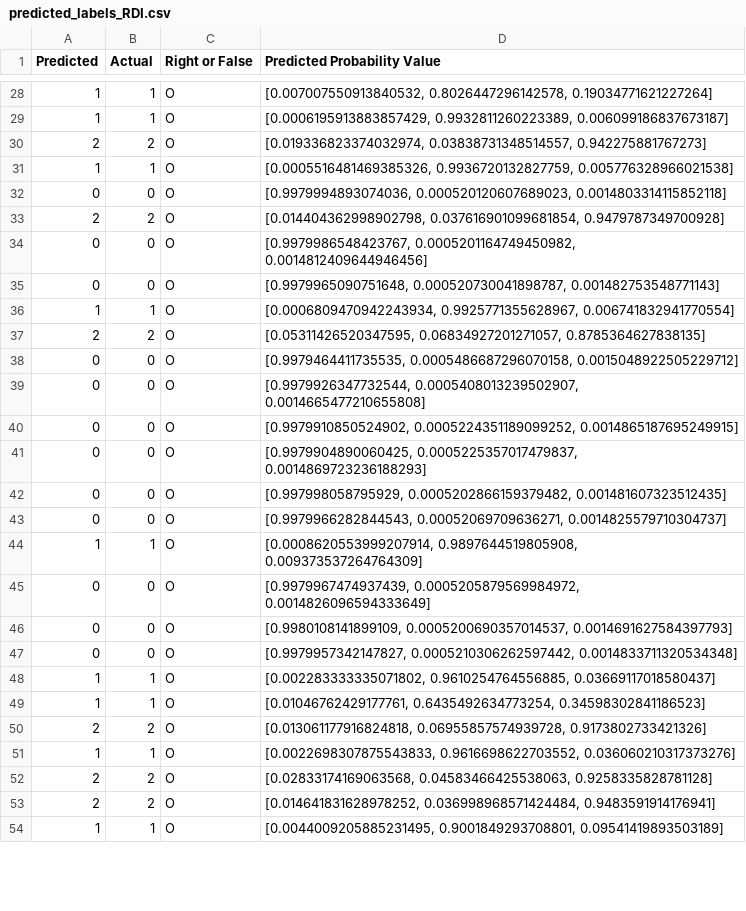
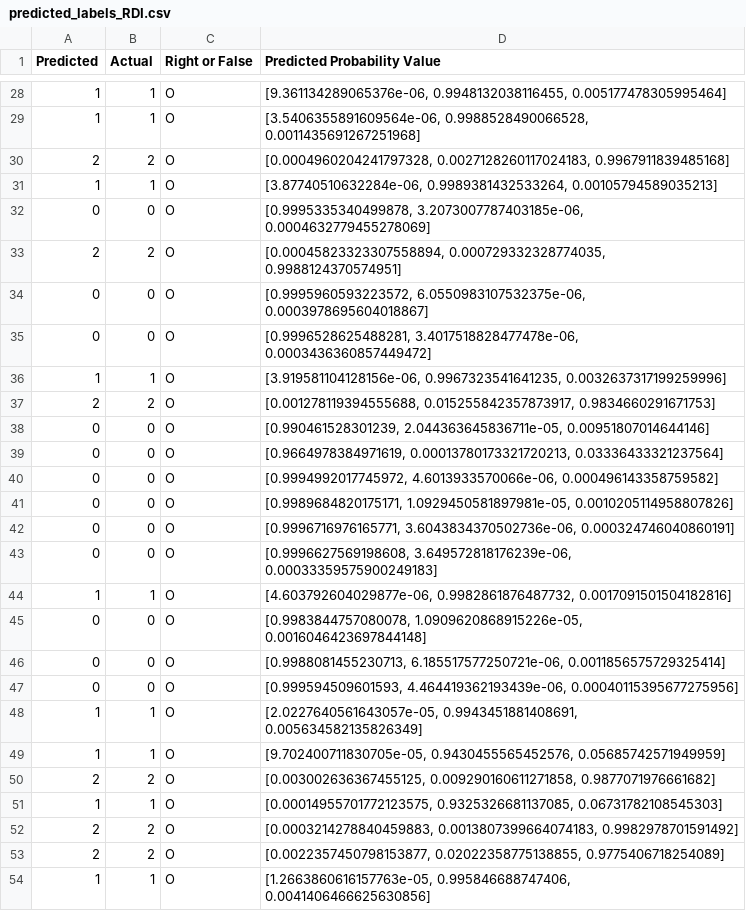
Before and after one commit to youron1115/gesture_recognition_by_mmWave_and_AI, a CSV file: test_output/predicted_labels_RDI.csv, drawn as a sheet; only a part is shown, gaps mark what is left out; the diff covers the shown part only.

```diff
--- a/test_output/predicted_labels_RDI.csv
+++ b/test_output/predicted_labels_RDI.csv
@@ -28,27 +28,27 @@ Predicted,Actual,Right or False,Predicted Probability Value
-1,1,O,"[0.007007550913840532, 0.8026447296142578, 0.19034771621227264]"
-1,1,O,"[0.0006195913883857429, 0.9932811260223389, 0.006099186837673187]"
-2,2,O,"[0.019336823374032974, 0.03838731348514557, 0.942275881767273]"
-1,1,O,"[0.0005516481469385326, 0.9936720132827759, 0.005776328966021538]"
-0,0,O,"[0.9979994893074036, 0.000520120607689023, 0.0014803314115852118]"
-2,2,O,"[0.014404362998902798, 0.037616901099681854, 0.9479787349700928]"
-0,0,O,"[0.9979986548423767, 0.0005201164749450982, 0.0014812409644946456]"
-0,0,O,"[0.9979965090751648, 0.000520730041898787, 0.001482753548771143]"
-1,1,O,"[0.0006809470942243934, 0.9925771355628967, 0.006741832941770554]"
-2,2,O,"[0.05311426520347595, 0.06834927201271057, 0.8785364627838135]"
-0,0,O,"[0.9979464411735535, 0.0005486687296070158, 0.0015048922505229712]"
-0,0,O,"[0.9979926347732544, 0.0005408013239502907, 0.0014665477210655808]"
-0,0,O,"[0.9979910850524902, 0.0005224351189099252, 0.0014865187695249915]"
-0,0,O,"[0.9979904890060425, 0.0005225357017479837, 0.0014869723236188293]"
-0,0,O,"[0.997998058795929, 0.0005202866159379482, 0.001481607323512435]"
-0,0,O,"[0.9979966282844543, 0.00052069709636271, 0.0014825579710304737]"
-1,1,O,"[0.0008620553999207914, 0.9897644519805908, 0.009373537264764309]"
-0,0,O,"[0.9979967474937439, 0.0005205879569984972, 0.0014826096594333649]"
-0,0,O,"[0.9980108141899109, 0.0005200690357014537, 0.0014691627584397793]"
-0,0,O,"[0.9979957342147827, 0.0005210306262597442, 0.0014833711320534348]"
-1,1,O,"[0.002283333335071802, 0.9610254764556885, 0.03669117018580437]"
-1,1,O,"[0.01046762429177761, 0.6435492634773254, 0.34598302841186523]"
-2,2,O,"[0.013061177916824818, 0.06955857574939728, 0.9173802733421326]"
-1,1,O,"[0.0022698307875543833, 0.9616698622703552, 0.036060210317373276]"
-2,2,O,"[0.02833174169063568, 0.04583466425538063, 0.9258335828781128]"
-2,2,O,"[0.014641831628978252, 0.036998968571424484, 0.9483591914176941]"
-1,1,O,"[0.0044009205885231495, 0.9001849293708801, 0.09541419893503189]"
+1,1,O,"[9.361134289065376e-06, 0.9948132038116455, 0.005177478305995464]"
+1,1,O,"[3.5406355891609564e-06, 0.9988528490066528, 0.0011435691267251968]"
+2,2,O,"[0.0004960204241797328, 0.0027128260117024183, 0.9967911839485168]"
+1,1,O,"[3.87740510632284e-06, 0.9989381432533264, 0.00105794589035213]"
+0,0,O,"[0.9995335340499878, 3.2073007787403185e-06, 0.0004632779455278069]"
+2,2,O,"[0.00045823323307558894, 0.000729332328774035, 0.9988124370574951]"
+0,0,O,"[0.9995960593223572, 6.0550983107532375e-06, 0.0003978695604018867]"
+0,0,O,"[0.9996528625488281, 3.4017518828477478e-06, 0.0003436360857449472]"
+1,1,O,"[3.919581104128156e-06, 0.9967323541641235, 0.0032637317199259996]"
+2,2,O,"[0.001278119394555688, 0.015255842357873917, 0.9834660291671753]"
+0,0,O,"[0.990461528301239, 2.044363645836711e-05, 0.00951807014644146]"
+0,0,O,"[0.9664978384971619, 0.00013780173321720213, 0.03336433321237564]"
+0,0,O,"[0.9994992017745972, 4.6013933570066e-06, 0.000496143358759582]"
+0,0,O,"[0.9989684820175171, 1.0929450581897981e-05, 0.0010205114958807826]"
+0,0,O,"[0.9996716976165771, 3.6043834370502736e-06, 0.000324746040860191]"
+0,0,O,"[0.9996627569198608, 3.649572818176239e-06, 0.00033359575900249183]"
+1,1,O,"[4.603792604029877e-06, 0.9982861876487732, 0.0017091501504182816]"
+0,0,O,"[0.9983844757080078, 1.0909620868915226e-05, 0.0016046423697844148]"
+0,0,O,"[0.9988081455230713, 6.185517577250721e-06, 0.0011856575729325414]"
+0,0,O,"[0.999594509601593, 4.464419362193439e-06, 0.00040115395677275956]"
+1,1,O,"[2.0227640561643057e-05, 0.9943451881408691, 0.005634582135826349]"
+1,1,O,"[9.702400711830705e-05, 0.9430455565452576, 0.05685742571949959]"
+2,2,O,"[0.003002636367455125, 0.009290160611271858, 0.9877071976661682]"
+1,1,O,"[0.00014955701772123575, 0.9325326681137085, 0.06731782108545303]"
+2,2,O,"[0.0003214278840459883, 0.0013807399664074183, 0.9982978701591492]"
+2,2,O,"[0.0022357450798153877, 0.02022358775138855, 0.9775406718254089]"
+1,1,O,"[1.2663860616157763e-05, 0.995846688747406, 0.0041406466625630856]"
```
Also changed, not shown: 71 edited cells elsewhere in this file, 17 other files.
